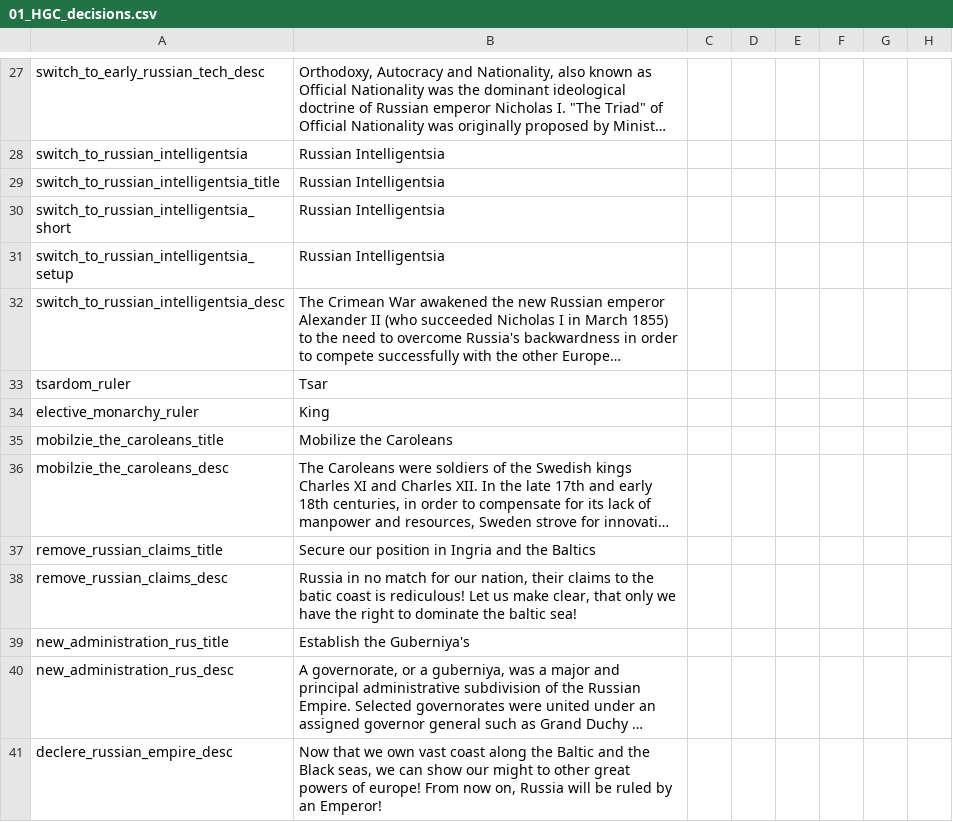
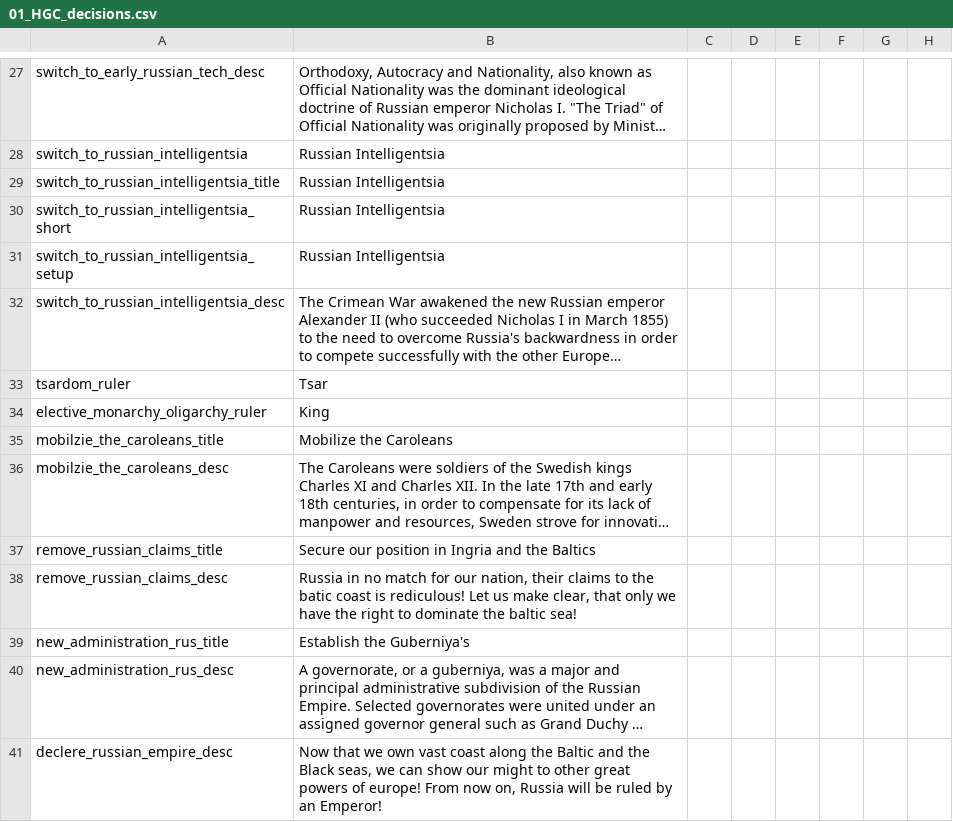
Before and after one commit to AoE-guys/AoE-SP-VERSION-DISCONTINUED-, a CSV file: AOE/localisation/01_HGC_decisions.csv, drawn as a sheet; only a part is shown, gaps mark what is left out; long unchanged cells end in …; the diff names each change by its address in the sheet, - before the commit and + after, or states it on an @@ line.

Commit message:
loc

```diff
--- a/AOE/localisation/01_HGC_decisions.csv
+++ b/AOE/localisation/01_HGC_decisions.csv
-A34: elective_monarchy_ruler
+A34: elective_monarchy_oligarchy_ruler
```
